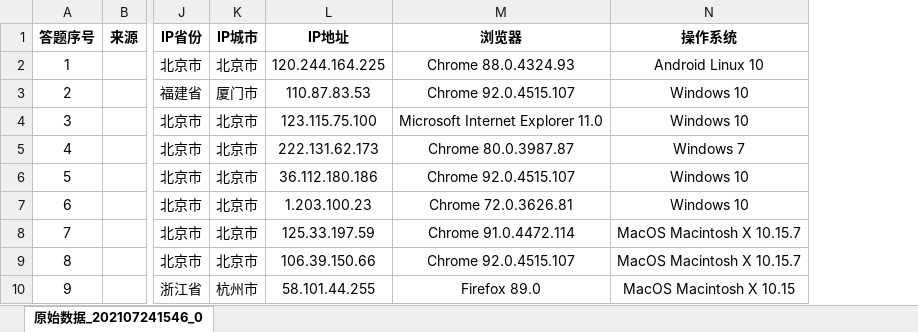
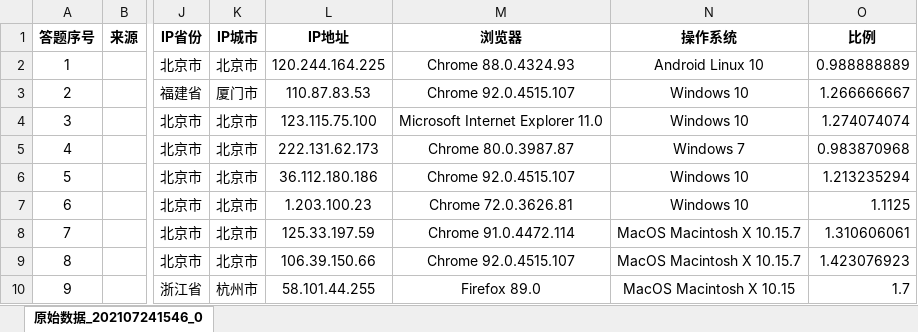
Before and after one commit to paud/ncp_math_homework_2021, an Excel workbook: neuron/d.xlsx, sheet 原始数据_202107241546_0, drawn as a sheet; only a part is shown, gaps mark what is left out; values as stored, in another font and other column widths than the file's, no borders; the diff names each change by its address in the sheet, - before the commit and + after, or states it on an @@ line.

```diff
--- a/neuron/d.xlsx (sheet 原始数据_202107241546_0)
+++ b/neuron/d.xlsx (sheet 原始数据_202107241546_0)
+column O (比例), rows 2-10: 0.988888889 | 1.266666667 | 1.274074074 | 0.983870968 | 1.213235294 | 1.1125 | 1.310606061 | 1.423076923 | 1.7
```
Also changed, not shown: 2 other files.
